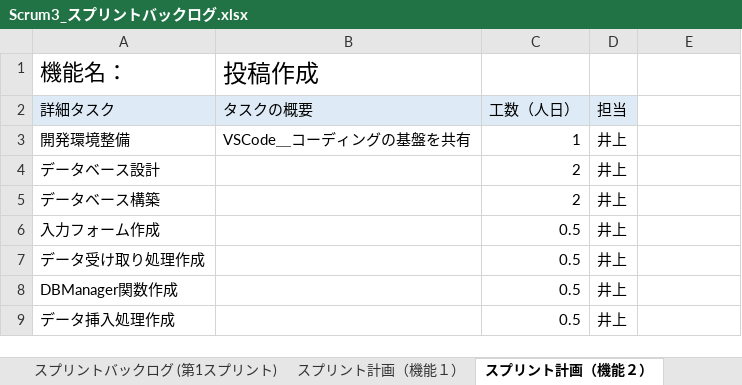
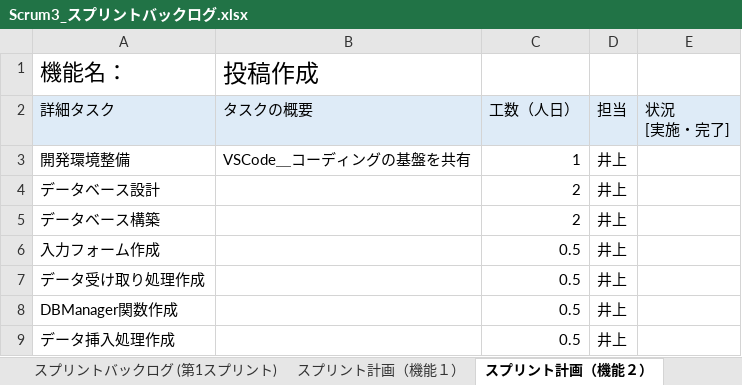
Before and after one commit to fu-syoji-t/SD3D_2023_Scrum3, an Excel workbook: 03スプリントバックログ/Scrum3_スプリントバックログ.xlsx, sheet スプリント計画（機能２）, drawn as a sheet; values as stored, in another font and other column widths than the file's, no borders; ↵ is a line break in a cell; the diff names each change by its address in the sheet, - before the commit and + after, or states it on an @@ line.

```diff
--- a/03スプリントバックログ/Scrum3_スプリントバックログ.xlsx (sheet スプリント計画（機能２）)
+++ b/03スプリントバックログ/Scrum3_スプリントバックログ.xlsx (sheet スプリント計画（機能２）)
-E2: (empty)
+E2: 状況 ↵ [実施・完了]
-E2 fill: none
+E2 fill: #DEEBF7
```
Also changed, not shown: sheet スプリント計画（機能６）, sheet スプリント計画（機能１）, sheet スプリント計画（機能４）, sheet スプリント計画（機能３）, sheet スプリント計画（機能７）, sheet スプリント計画（機能５）.
